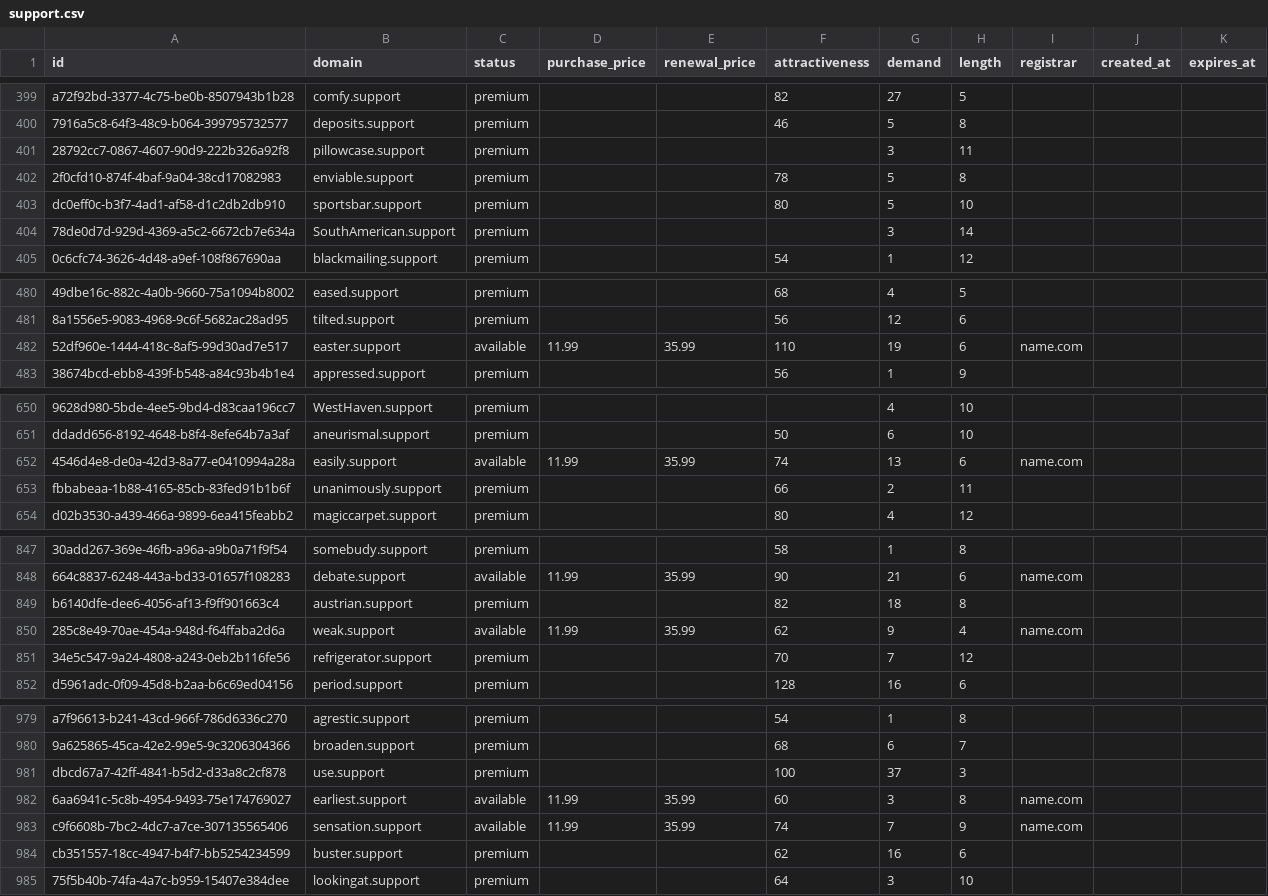
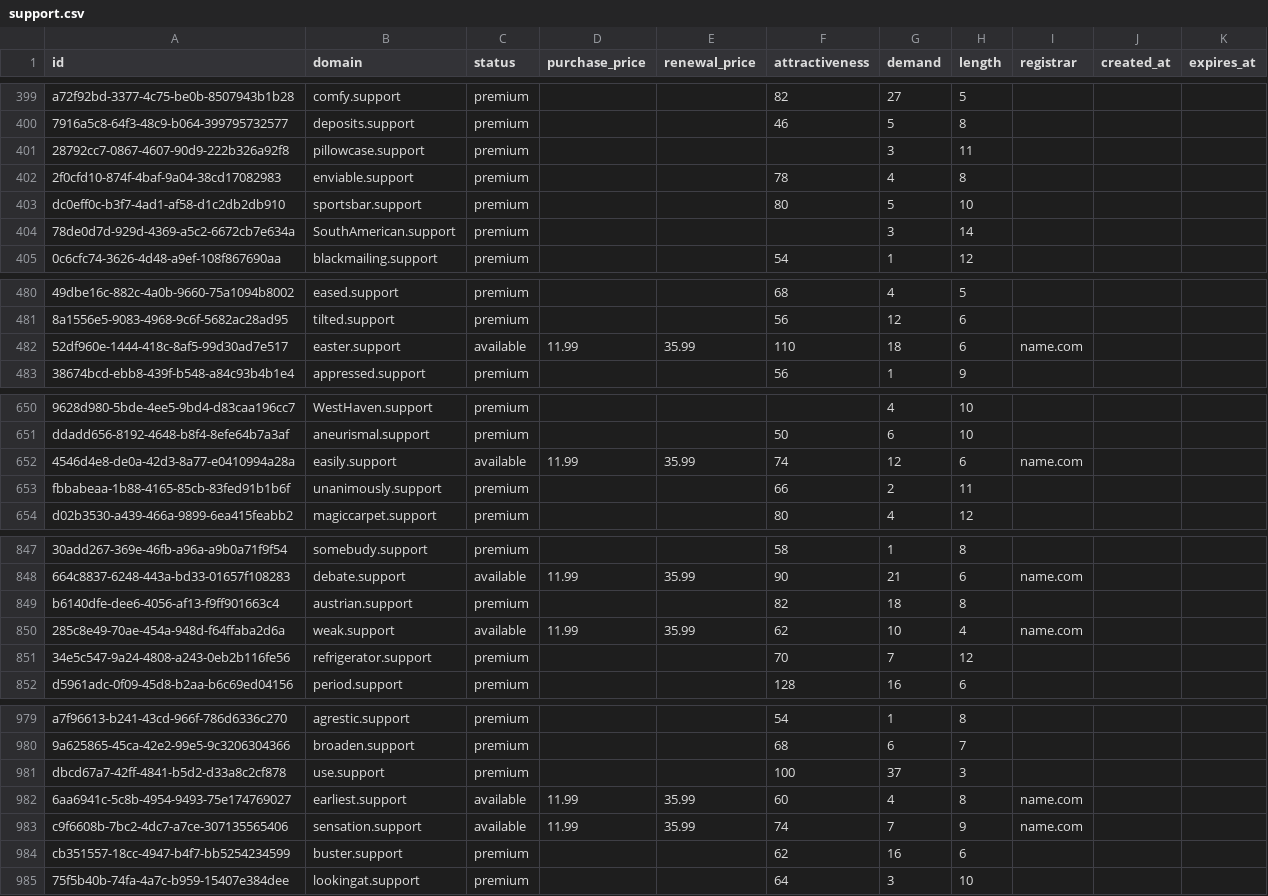
Before and after one commit to UniqueDomains/support-oneword-domains, a CSV file: support.csv, drawn as a sheet; only a part is shown, gaps mark what is left out; the diff covers the shown part only; the diff names each change by its address in the sheet, - before the commit and + after, or states it on an @@ line.

```diff
--- a/support.csv
+++ b/support.csv
-G402 (demand): 5
+G402 (demand): 4
-G482 (demand): 19
+G482 (demand): 18
-G652 (demand): 13
+G652 (demand): 12
-G850 (demand): 9
+G850 (demand): 10
-G982 (demand): 3
+G982 (demand): 4
```
Also changed, not shown: 2 added rows, 1 removed row and 60 edited cells elsewhere in this file, 3 other files.
